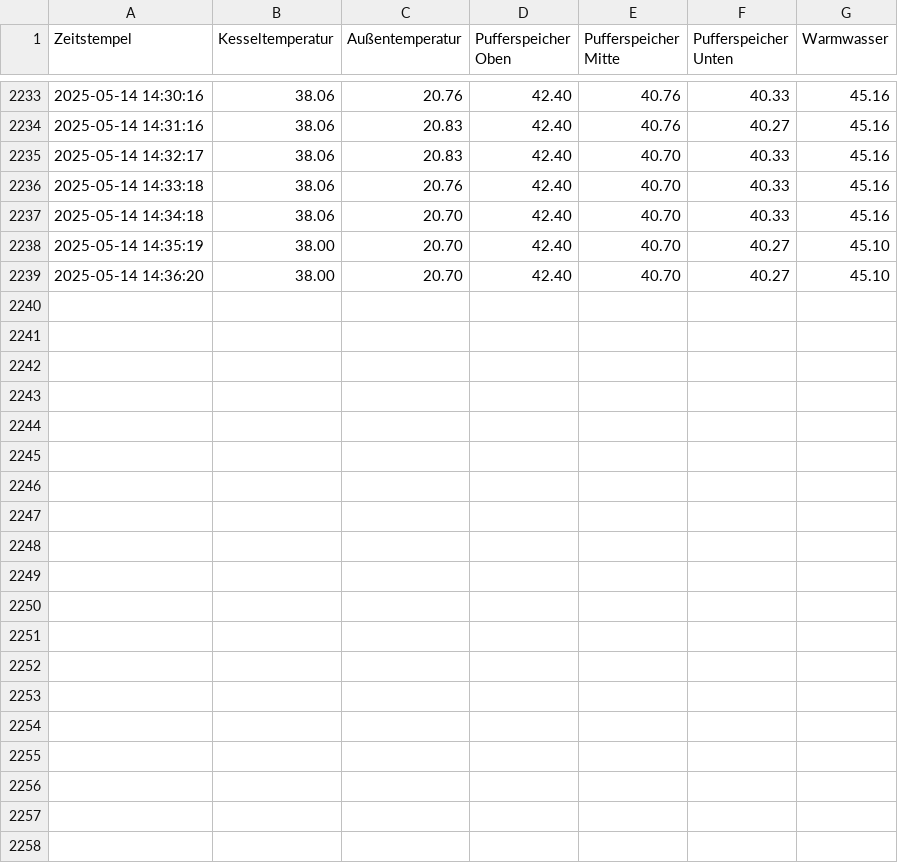
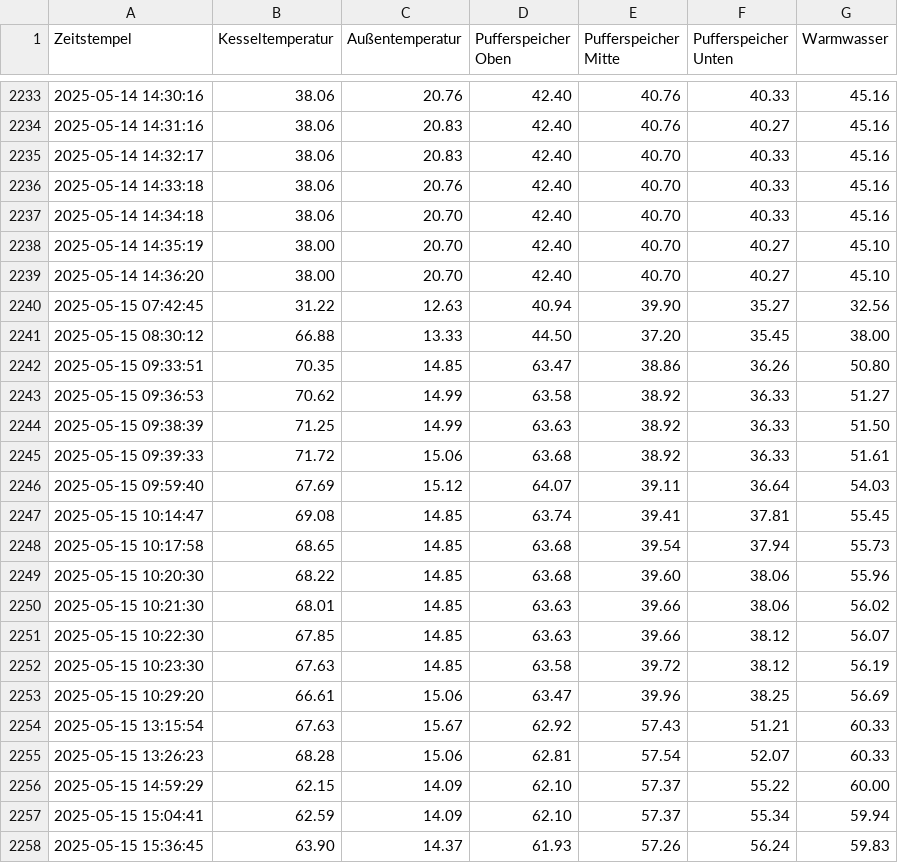
Before and after one commit to laurenzb00/Projekt1, a CSV file: Heizungstemperaturen.csv, drawn as a sheet; only a part is shown, gaps mark what is left out; the diff names each change by its address in the sheet, - before the commit and + after, or states it on an @@ line.

```diff
--- a/Heizungstemperaturen.csv
+++ b/Heizungstemperaturen.csv
+row 2240: 2025-05-15 07:42:45 | 31.22 | 12.63 | 40.94 | 39.90 | 35.27 | 32.56
+row 2241: 2025-05-15 08:30:12 | 66.88 | 13.33 | 44.50 | 37.20 | 35.45 | 38.00
+row 2242: 2025-05-15 09:33:51 | 70.35 | 14.85 | 63.47 | 38.86 | 36.26 | 50.80
+row 2243: 2025-05-15 09:36:53 | 70.62 | 14.99 | 63.58 | 38.92 | 36.33 | 51.27
+row 2244: 2025-05-15 09:38:39 | 71.25 | 14.99 | 63.63 | 38.92 | 36.33 | 51.50
+row 2245: 2025-05-15 09:39:33 | 71.72 | 15.06 | 63.68 | 38.92 | 36.33 | 51.61
+row 2246: 2025-05-15 09:59:40 | 67.69 | 15.12 | 64.07 | 39.11 | 36.64 | 54.03
+row 2247: 2025-05-15 10:14:47 | 69.08 | 14.85 | 63.74 | 39.41 | 37.81 | 55.45
+row 2248: 2025-05-15 10:17:58 | 68.65 | 14.85 | 63.68 | 39.54 | 37.94 | 55.73
+row 2249: 2025-05-15 10:20:30 | 68.22 | 14.85 | 63.68 | 39.60 | 38.06 | 55.96
+row 2250: 2025-05-15 10:21:30 | 68.01 | 14.85 | 63.63 | 39.66 | 38.06 | 56.02
+row 2251: 2025-05-15 10:22:30 | 67.85 | 14.85 | 63.63 | 39.66 | 38.12 | 56.07
+row 2252: 2025-05-15 10:23:30 | 67.63 | 14.85 | 63.58 | 39.72 | 38.12 | 56.19
+row 2253: 2025-05-15 10:29:20 | 66.61 | 15.06 | 63.47 | 39.96 | 38.25 | 56.69
+row 2254: 2025-05-15 13:15:54 | 67.63 | 15.67 | 62.92 | 57.43 | 51.21 | 60.33
+row 2255: 2025-05-15 13:26:23 | 68.28 | 15.06 | 62.81 | 57.54 | 52.07 | 60.33
+row 2256: 2025-05-15 14:59:29 | 62.15 | 14.09 | 62.10 | 57.37 | 55.22 | 60.00
+row 2257: 2025-05-15 15:04:41 | 62.59 | 14.09 | 62.10 | 57.37 | 55.34 | 59.94
+row 2258: 2025-05-15 15:36:45 | 63.90 | 14.37 | 61.93 | 57.26 | 56.24 | 59.83
```
Also changed, not shown: 12 other files.
